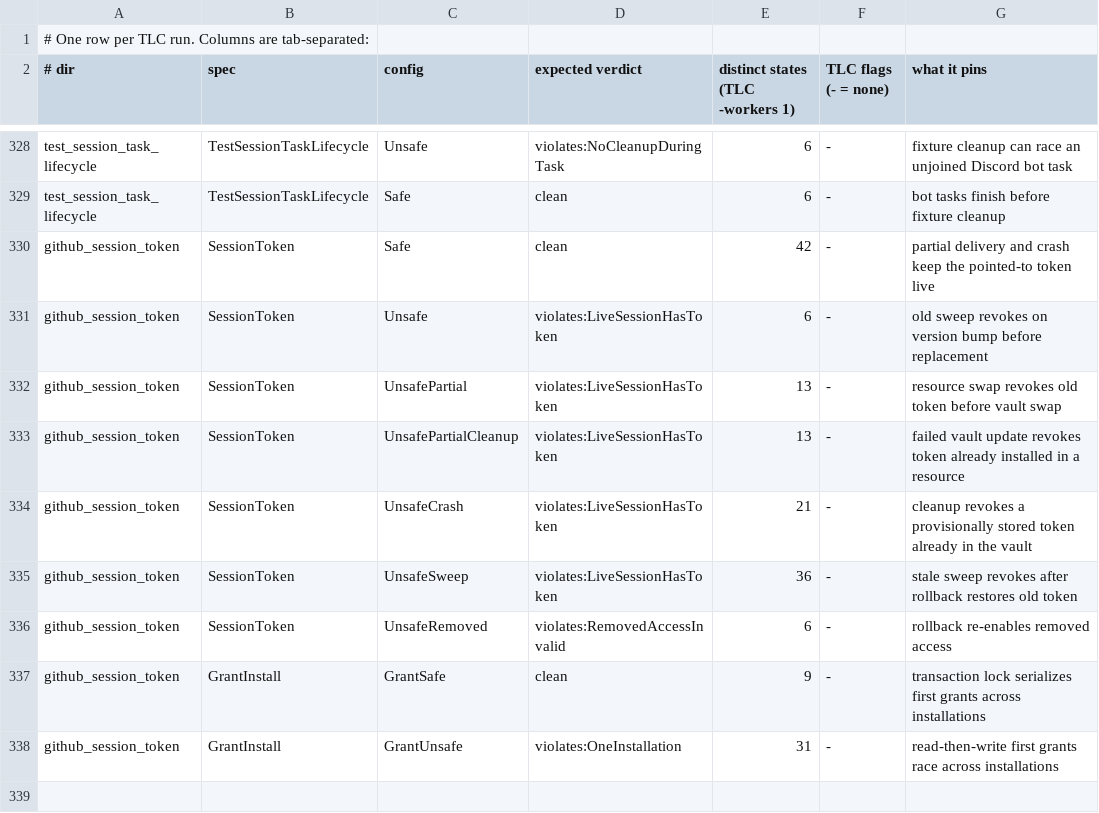
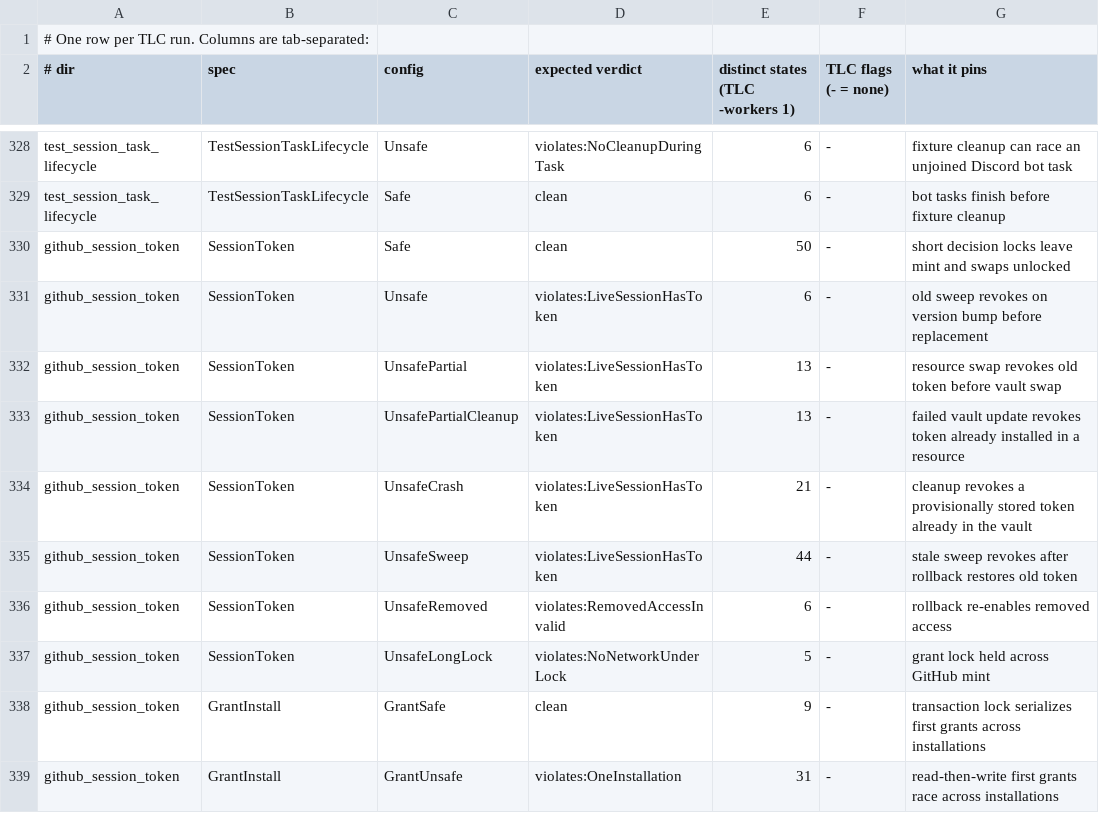
Before and after one commit to Nitjsefnie-OSC/daimon, a TSV file: formal/expected.tsv, drawn as a sheet; only a part is shown, gaps mark what is left out.

Commit message:
fix(github): keep external sessions tokenless and lock only short rotation steps

```diff
--- a/formal/expected.tsv
+++ b/formal/expected.tsv
@@ -329,3 +329,3 @@ test_session_task_lifecycle	TestSessionTaskLifecycle	Unsafe	violates:NoCleanupDu
 test_session_task_lifecycle	TestSessionTaskLifecycle	Safe	clean	6	-	bot tasks finish before fixture cleanup
-github_session_token	SessionToken	Safe	clean	42	-	partial delivery and crash keep the pointed-to token live
+github_session_token	SessionToken	Safe	clean	50	-	short decision locks leave mint and swaps unlocked
 github_session_token	SessionToken	Unsafe	violates:LiveSessionHasToken	6	-	old sweep revokes on version bump before replacement
@@ -334,4 +334,5 @@ github_session_token	SessionToken	UnsafePartialCleanup	violates:LiveSessionHasTo
 github_session_token	SessionToken	UnsafeCrash	violates:LiveSessionHasToken	21	-	cleanup revokes a provisionally stored token already in the vault
-github_session_token	SessionToken	UnsafeSweep	violates:LiveSessionHasToken	36	-	stale sweep revokes after rollback restores old token
+github_session_token	SessionToken	UnsafeSweep	violates:LiveSessionHasToken	44	-	stale sweep revokes after rollback restores old token
 github_session_token	SessionToken	UnsafeRemoved	violates:RemovedAccessInvalid	6	-	rollback re-enables removed access
+github_session_token	SessionToken	UnsafeLongLock	violates:NoNetworkUnderLock	5	-	grant lock held across GitHub mint
 github_session_token	GrantInstall	GrantSafe	clean	9	-	transaction lock serializes first grants across installations
```
Also changed, not shown: 22 other files.
